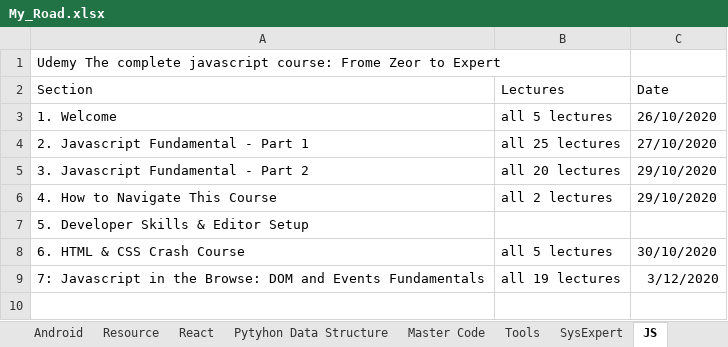
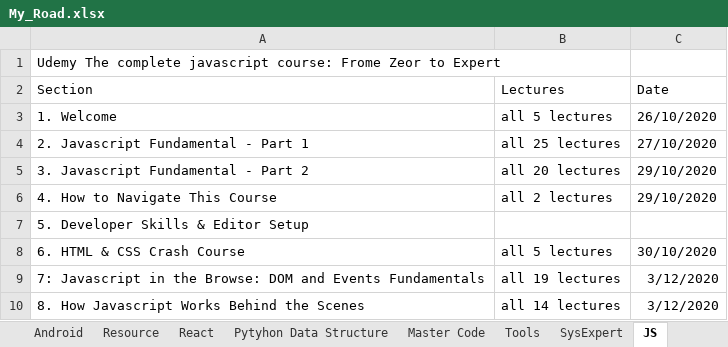
Before and after one commit to tigerfanxiao/python_jupyter, an Excel workbook: My_Road.xlsx, sheet JS, drawn as a sheet; values as stored, in another font and other column widths than the file's, no borders; the diff names each change by its address in the sheet, - before the commit and + after, or states it on an @@ line.

```diff
--- a/My_Road.xlsx (sheet JS)
+++ b/My_Road.xlsx (sheet JS)
+row 10: 8. How Javascript Works Behind the Scenes | all 14 lectures | 3/12/2020
```
Also changed, not shown: sheet Resource, 2 other files.
